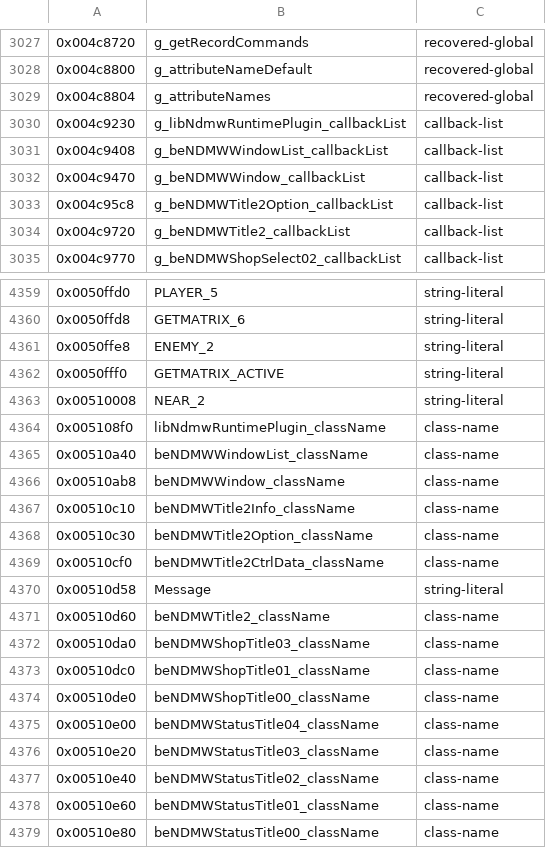
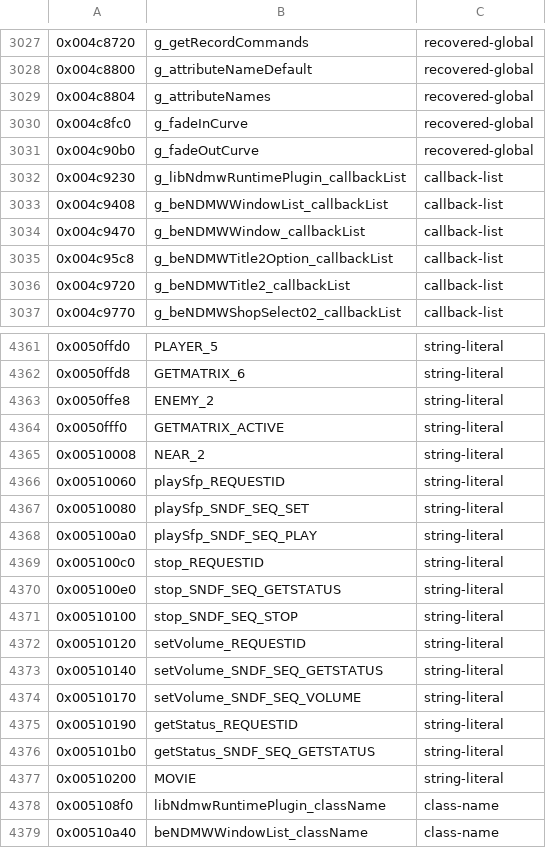
Before and after one commit to crashbashash/DW4_Decomp, a TSV file: config/SLUS-20836/data-names.tsv, drawn as a sheet; only a part is shown, gaps mark what is left out; the shorter side is filled out with more unchanged rows.

```diff
--- a/config/SLUS-20836/data-names.tsv
+++ b/config/SLUS-20836/data-names.tsv
@@ -3029,2 +3029,4 @@
 0x004c8804	g_attributeNames	recovered-global
+0x004c8fc0	g_fadeInCurve	recovered-global
+0x004c90b0	g_fadeOutCurve	recovered-global
 0x004c9230	g_libNdmwRuntimePlugin_callbackList	callback-list
@@ -4363,2 +4365,14 @@
 0x00510008	NEAR_2	string-literal
+0x00510060	playSfp_REQUESTID	string-literal
+0x00510080	playSfp_SNDF_SEQ_SET	string-literal
+0x005100a0	playSfp_SNDF_SEQ_PLAY	string-literal
+0x005100c0	stop_REQUESTID	string-literal
+0x005100e0	stop_SNDF_SEQ_GETSTATUS	string-literal
+0x00510100	stop_SNDF_SEQ_STOP	string-literal
+0x00510120	setVolume_REQUESTID	string-literal
+0x00510140	setVolume_SNDF_SEQ_GETSTATUS	string-literal
+0x00510170	setVolume_SNDF_SEQ_VOLUME	string-literal
+0x00510190	getStatus_REQUESTID	string-literal
+0x005101b0	getStatus_SNDF_SEQ_GETSTATUS	string-literal
+0x00510200	MOVIE	string-literal
 0x005108f0	libNdmwRuntimePlugin_className	class-name
```
Also changed, not shown: config/SLUS-20836/names/ReadabilityPass.tsv, 22 other files.
